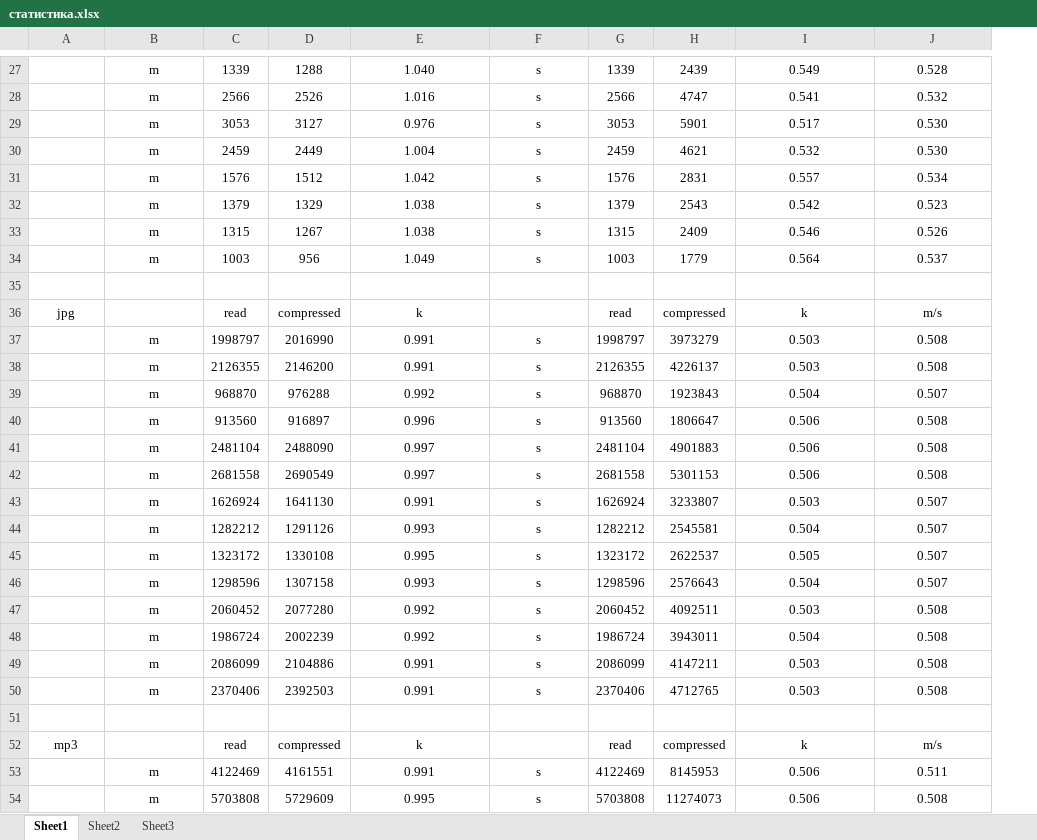
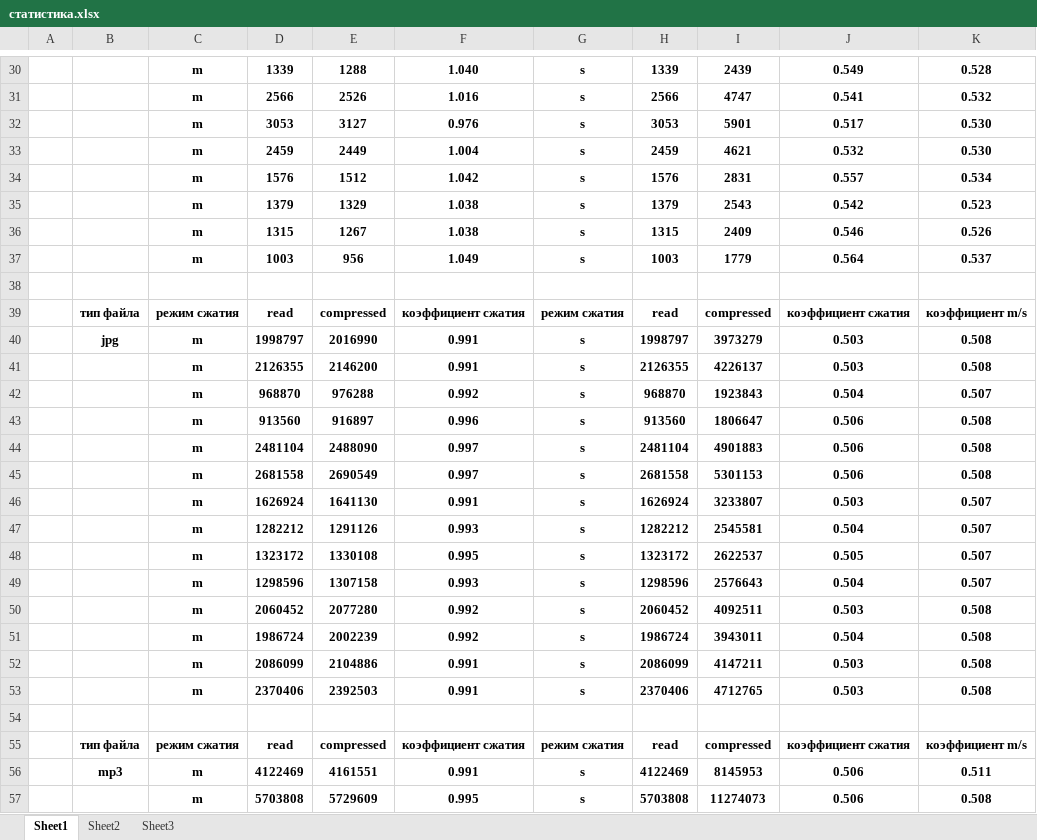
Before and after one commit to innkus/otus, an Excel workbook: Algo/24/статистика.xlsx, sheet Sheet1, drawn as a sheet; only a part is shown, gaps mark what is left out; values as stored, in another font and other column widths than the file's, no borders; removed rows and columns are numbered as before the commit, all else as after; the diff covers the shown part only; the diff names each change by its address in the sheet, - before the commit and + after, or states it on an @@ line.

```diff
--- a/Algo/24/статистика.xlsx (sheet Sheet1)
+++ b/Algo/24/статистика.xlsx (sheet Sheet1)
+column A, empty
-C30:K37 bold: off
+C30:K37 bold: on
-row 36: jpg |  | read | compressed | k |  | read | compressed | k | m/s
+row 39:  | тип файла | режим сжатия | read | compressed | коэффициент сжатия | режим сжатия | read | compressed | коэффициент сжатия | коэффициент m/s
-B40: (empty)
+B40: jpg
-C40:K53 bold: off
+C40:K53 bold: on
-row 52: mp3 |  | read | compressed | k |  | read | compressed | k | m/s
+row 55:  | тип файла | режим сжатия | read | compressed | коэффициент сжатия | режим сжатия | read | compressed | коэффициент сжатия | коэффициент m/s
-B56: (empty)
+B56: mp3
-C56:K57 bold: off
+C56:K57 bold: on
```
Also changed, not shown: 6 added rows, 3 removed rows, 12 edited cells and cell formats elsewhere in this sheet, formulas that keep their value.
